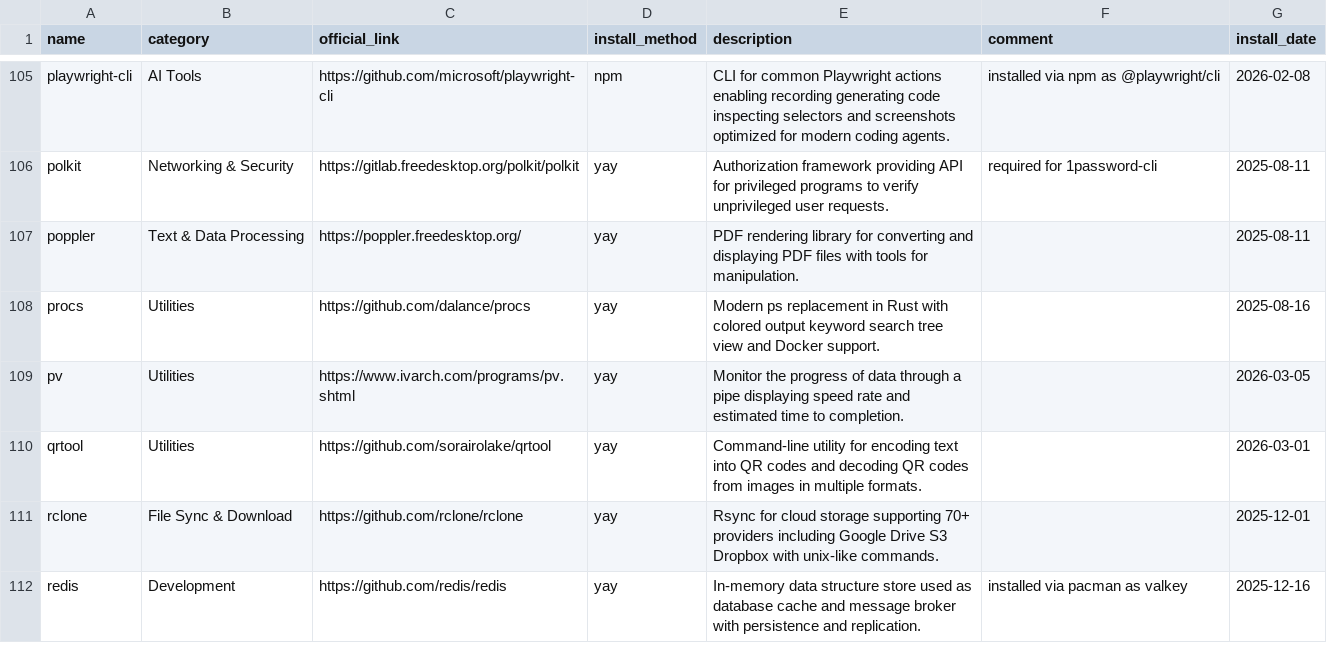
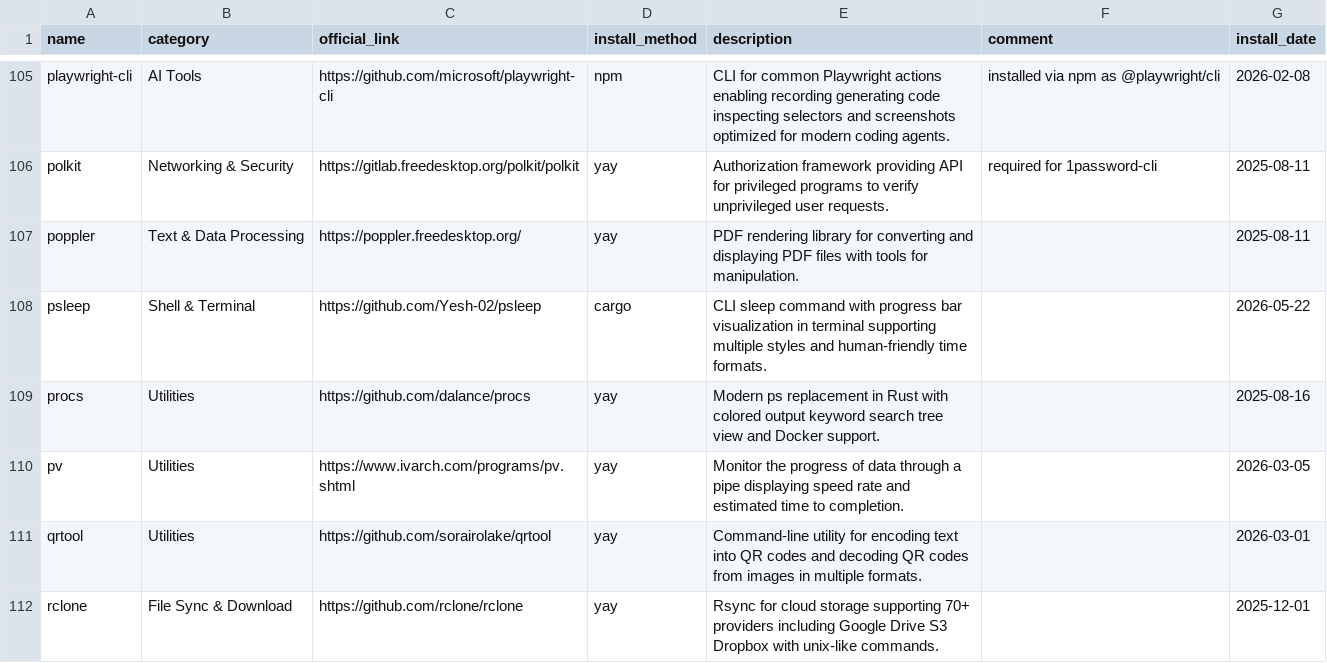
Before and after one commit to hsablonniere/tools, a CSV file: tools.csv, drawn as a sheet; only a part is shown, gaps mark what is left out; the shorter side is filled out with more unchanged rows; the diff names each change by its address in the sheet, - before the commit and + after, or states it on an @@ line.

Commit message:
add(psleep): Finally, a progress bar for sleep commands

```diff
--- a/tools.csv
+++ b/tools.csv
+row 108: psleep | Shell & Terminal | https://github.com/Yesh-02/psleep | cargo | CLI sleep command with progress bar visualization in terminal supporting multiple styles and human-friendly time formats. |  | 2026-05-22
```
